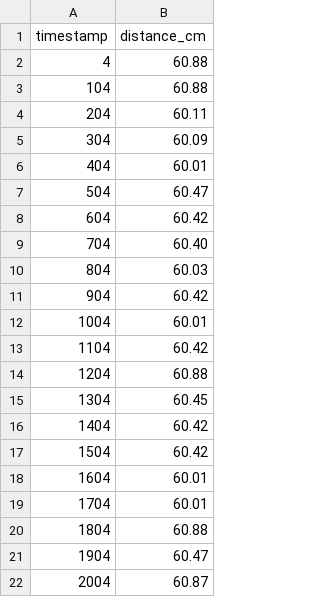
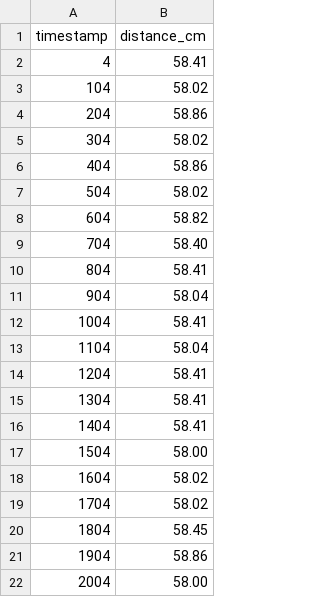
Before and after one commit to MatheusCosta616/entrega-projeto-maker-lab-carrinho, a CSV file: codigo-esp32/dados/livre_003.csv, drawn as a sheet.

```diff
--- a/codigo-esp32/dados/livre_003.csv
+++ b/codigo-esp32/dados/livre_003.csv
@@ -1,22 +1,22 @@
 timestamp,distance_cm
-4,60.88
-104,60.88
-204,60.11
-304,60.09
-404,60.01
-504,60.47
-604,60.42
-704,60.40
-804,60.03
-904,60.42
-1004,60.01
-1104,60.42
-1204,60.88
-1304,60.45
-1404,60.42
-1504,60.42
-1604,60.01
-1704,60.01
-1804,60.88
-1904,60.47
-2004,60.87
+4,58.41
+104,58.02
+204,58.86
+304,58.02
+404,58.86
+504,58.02
+604,58.82
+704,58.40
+804,58.41
+904,58.04
+1004,58.41
+1104,58.04
+1204,58.41
+1304,58.41
+1404,58.41
+1504,58.00
+1604,58.02
+1704,58.02
+1804,58.45
+1904,58.86
+2004,58.00
```
Also changed, not shown: codigo-esp32/dados/atencao_001.csv, codigo-esp32/dados/atencao_002.csv, 39 other files.
